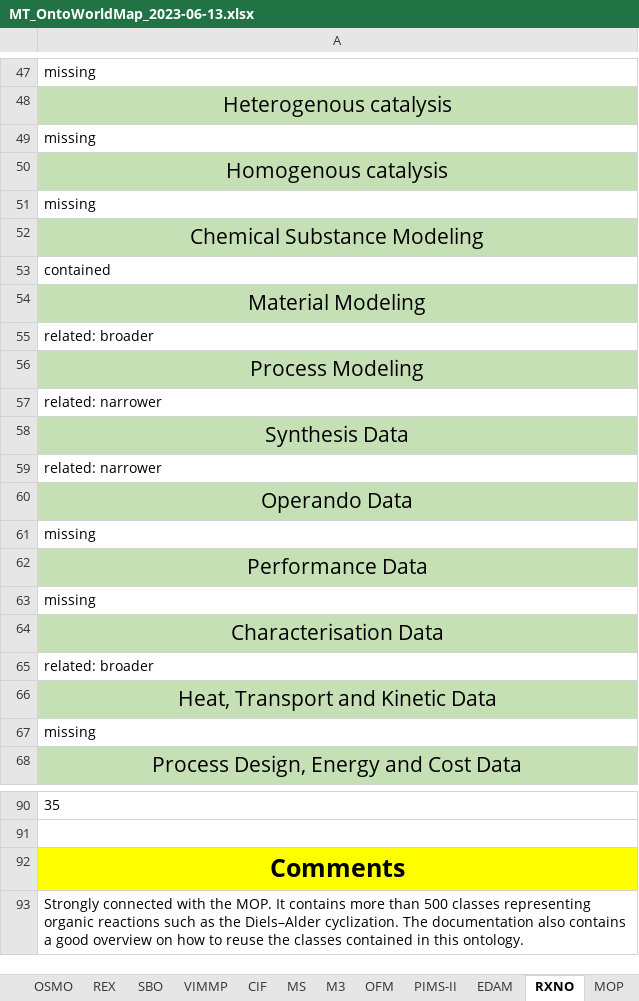
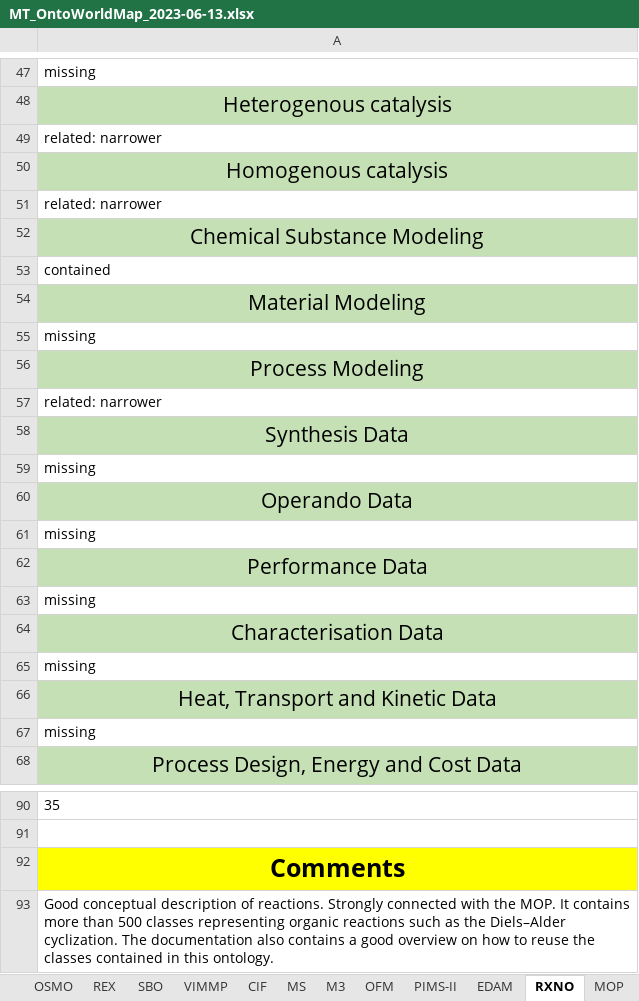
Before and after one commit to nfdi4cat/Ontology-Overview-of-NFDI4Cat, an Excel workbook: master_table/MT_OntoWorldMap_2023-06-13.xlsx, sheet RXNO, drawn as a sheet; only a part is shown, gaps mark what is left out; values as stored, in another font and other column widths than the file's, no borders; removed rows and columns are numbered as before the commit, all else as after; the diff names each change by its address in the sheet, - before the commit and + after, or states it on an @@ line.

```diff
--- a/master_table/MT_OntoWorldMap_2023-06-13.xlsx (sheet RXNO)
+++ b/master_table/MT_OntoWorldMap_2023-06-13.xlsx (sheet RXNO)
-row 59: related: narrower
+row 49: related: narrower
-row 51: missing
+row 51: related: narrower
-A55: related: broader
+A55: missing
-row 49: missing
+row 59: missing
-A65: related: broader
+A65: missing
-A93: Strongly connected…
+A93: Good conceptual description of reactions. Strongly connected…
```
Also changed, not shown: sheet MOP, sheet BAO, sheet metadata4ing.
